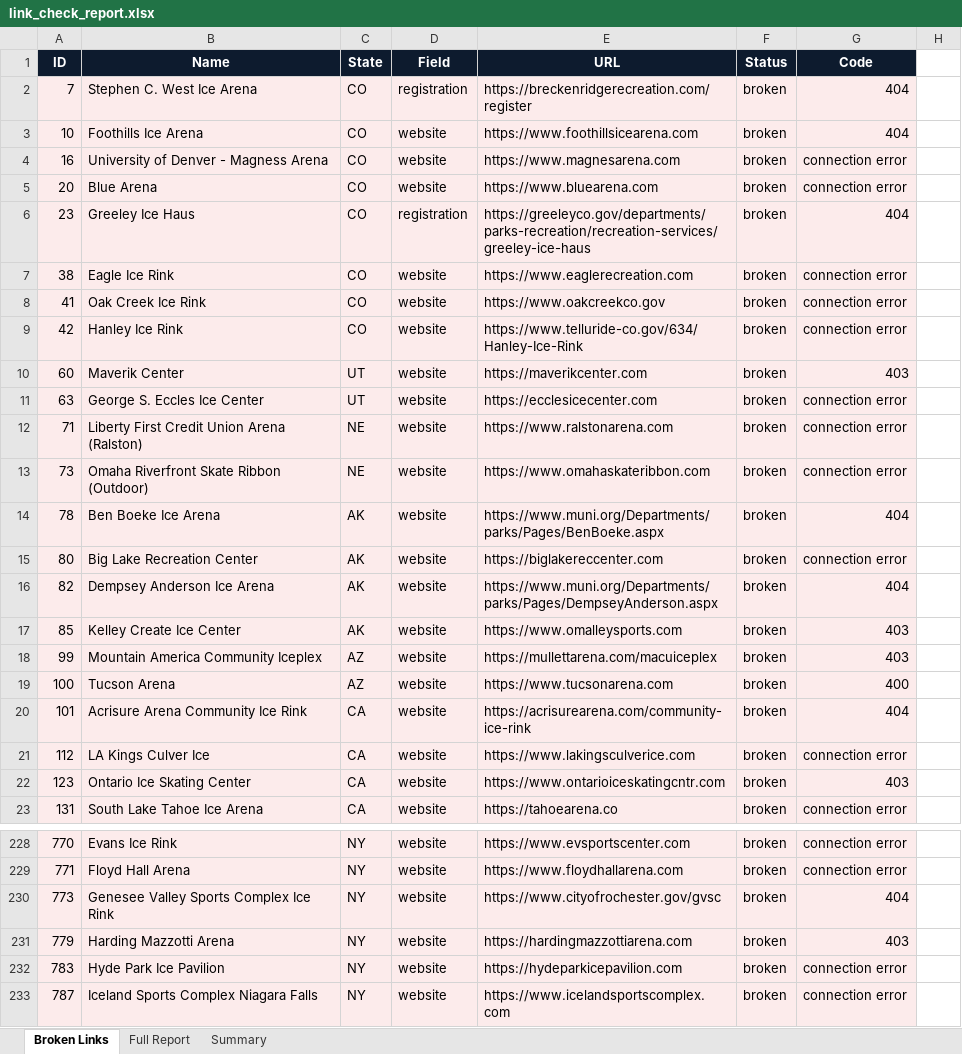
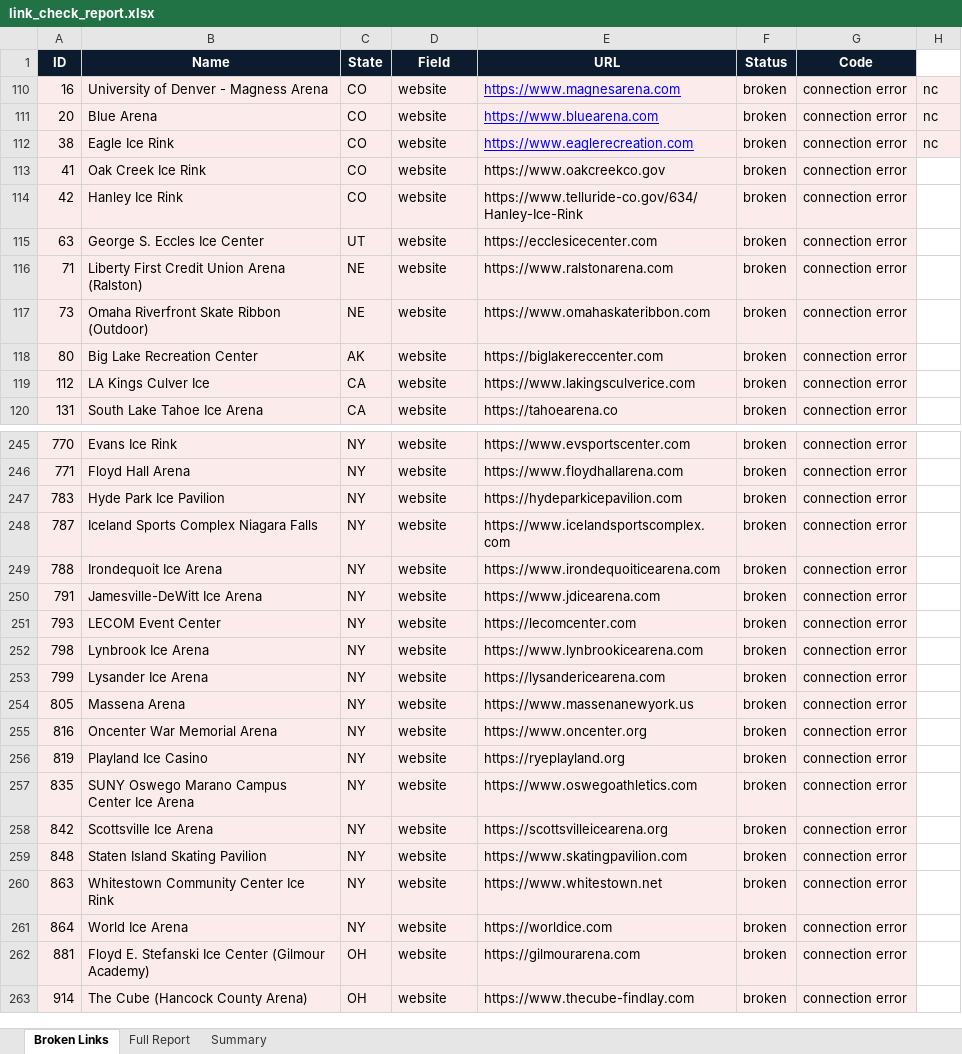
Before and after one commit to RinkLinker/therinklink, an Excel workbook: link_check_report.xlsx, sheet Broken Links, drawn as a sheet; only a part is shown, gaps mark what is left out; the shorter side is filled out with more unchanged rows; values as stored, in another font and other column widths than the file's, no borders; removed rows and columns are numbered as before the commit, all else as after; the diff covers the shown part only; the diff names each change by its address in the sheet, - before the commit and + after, or states it on an @@ line.

```diff
--- a/link_check_report.xlsx (sheet Broken Links)
+++ b/link_check_report.xlsx (sheet Broken Links)
@@ row 2 hidden: 7 | Stephen C. West Ice Arena | CO | registration | https://breckenridgerecreation.com/register | broken | 404 @@
@@ row 3 hidden: 10 | Foothills Ice Arena | CO | website | https://www.foothillsicearena.com | broken | 404 @@
@@ E110:E111 underline: off → on, text colour: black → #0000FF @@
-H110:H111: (empty)
+H110:H111: nc
-H110:H111 fill: none
+H110:H111 fill: #FCEBEB
@@ row 6 hidden: 23 | Greeley Ice Haus | CO | registration | https://greeleyco.gov/departments/parks-recreation/recreation-services/greeley-ice-haus | broken | 404 @@
@@ E112 underline: off → on, text colour: black → #0000FF @@
-H112: (empty)
+H112: nc
-H112 fill: none
+H112 fill: #FCEBEB
-row 10: 60 | Maverik Center | UT | website | https://maverikcenter.com | broken | 403
@@ row 14 hidden: 78 | Ben Boeke Ice Arena | AK | website | https://www.muni.org/Departments/parks/Pages/BenBoeke.aspx | broken | 404 @@
@@ row 16 hidden: 82 | Dempsey Anderson Ice Arena | AK | website | https://www.muni.org/Departments/parks/Pages/DempseyAnderson.aspx | broken | 404 @@
-row 17: 85 | Kelley Create Ice Center | AK | website | https://www.omalleysports.com | broken | 403
-row 18: 99 | Mountain America Community Iceplex | AZ | website | https://mullettarena.com/macuiceplex | broken | 403
@@ row 19 hidden: 100 | Tucson Arena | AZ | website | https://www.tucsonarena.com | broken | 400 @@
@@ row 20 hidden: 101 | Acrisure Arena Community Ice Rink | CA | website | https://acrisurearena.com/community-ice-rink | broken | 404 @@
@@ row 22 hidden: 123 | Ontario Ice Skating Center | CA | website | https://www.ontarioiceskatingcntr.com | broken | 403 @@
@@ row 230 hidden: 773 | Genesee Valley Sports Complex Ice Rink | NY | website | https://www.cityofrochester.gov/gvsc | broken | 404 @@
@@ row 231 hidden: 779 | Harding Mazzotti Arena | NY | website | https://hardingmazzottiarena.com | broken | 403 @@
```
Also changed, not shown: 100 hidden or unhidden rows elsewhere in this sheet, hidden cells, 2 other files.
